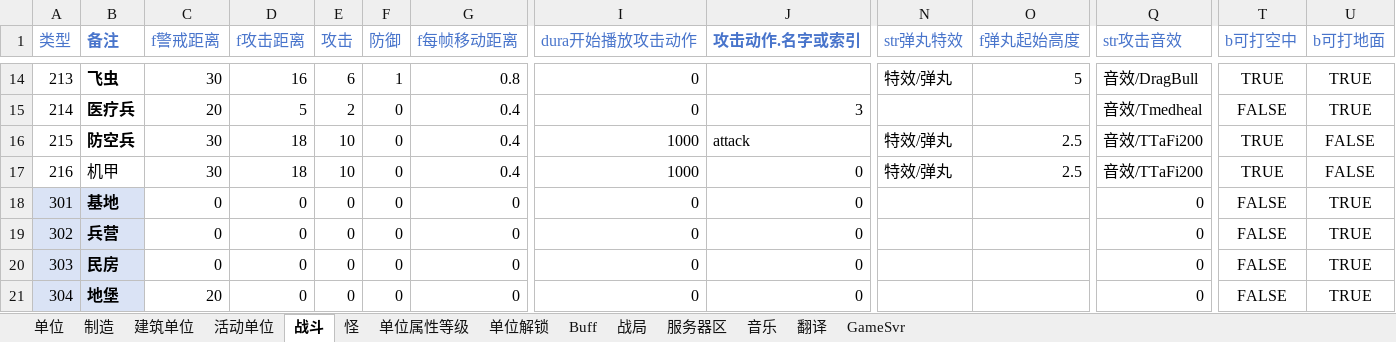
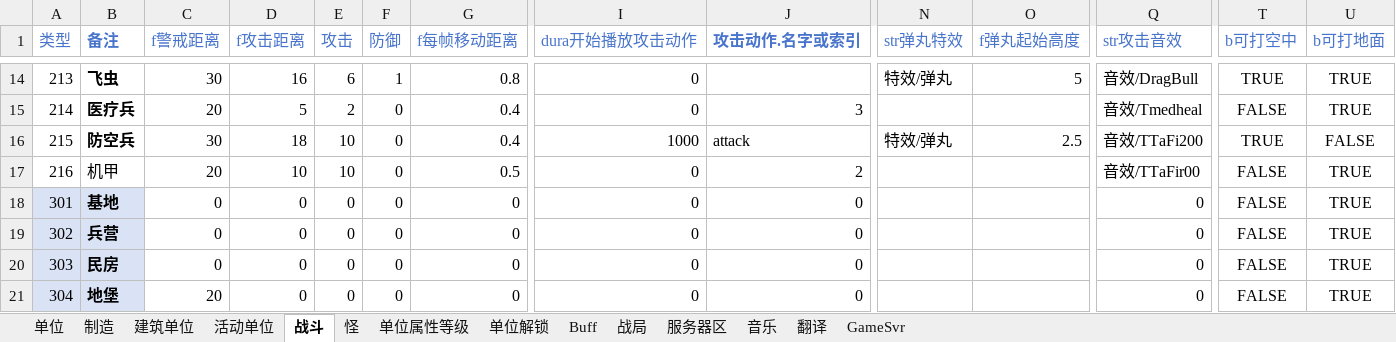
Before and after one commit to 544898458/Iocp20Coroutine, an Excel workbook: Iocp20Coroutine/表/单位.xlsx, sheet 战斗, drawn as a sheet; only a part is shown, gaps mark what is left out; values as stored, in another font and other column widths than the file's, no borders; the diff names each change by its address in the sheet, - before the commit and + after, or states it on an @@ line.

```diff
--- a/Iocp20Coroutine/表/单位.xlsx (sheet 战斗)
+++ b/Iocp20Coroutine/表/单位.xlsx (sheet 战斗)
-C17 (f警戒距离): 30
+C17 (f警戒距离): 20
-D17 (f攻击距离): 18
+D17 (f攻击距离): 10
-G17 (f每帧移动距离): 0.4
+G17 (f每帧移动距离): 0.5
-I17 (dura开始播放攻击动作): 1000
+I17 (dura开始播放攻击动作): 0
-J17 (攻击动作.名字或索引): 0
+J17 (攻击动作.名字或索引): 2
-N17 (str弹丸特效): 特效/弹丸
+N17 (str弹丸特效): (empty)
-O17 (f弹丸起始高度): 2.5
+O17 (f弹丸起始高度): (empty)
-Q17 (str攻击音效): 音效/TTaFi200
+Q17 (str攻击音效): 音效/TTaFir00
-T17 (b可打空中): TRUE
+T17 (b可打空中): FALSE
-U17 (b可打地面): FALSE
+U17 (b可打地面): TRUE
```
Also changed, not shown: 2 other files.
